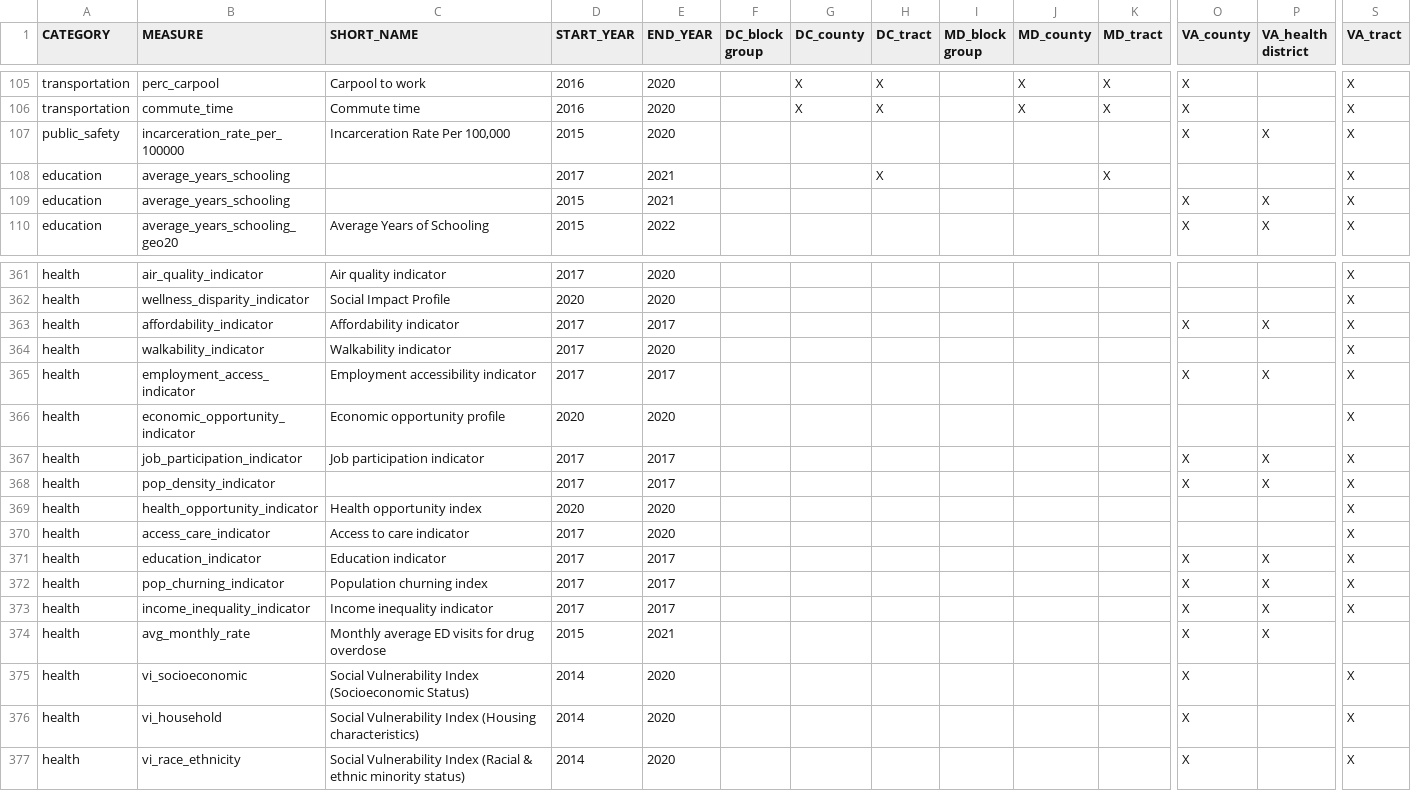
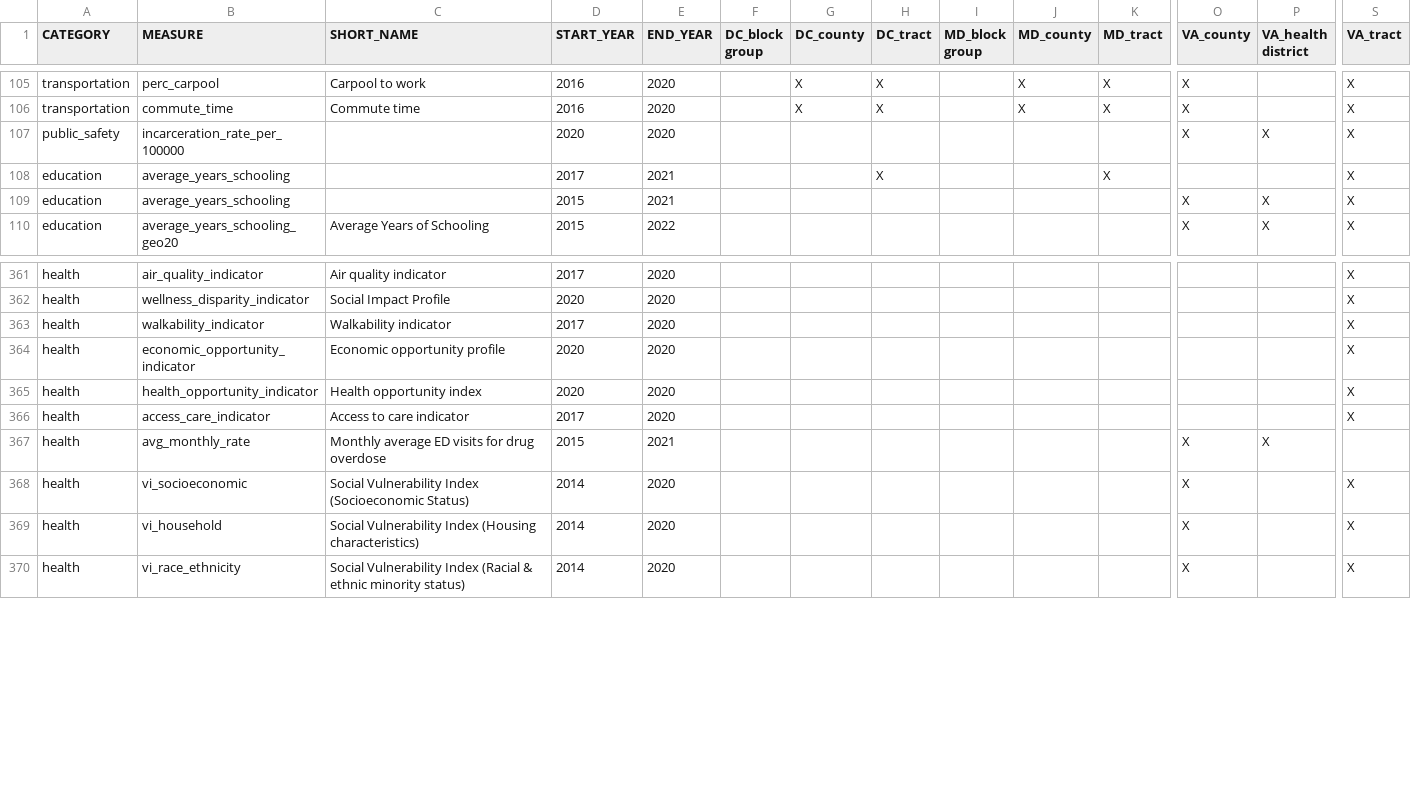
Before and after one commit to uva-bi-sdad/sdc.all, a CSV file: docs/data_inventory.csv, drawn as a sheet; only a part is shown, gaps mark what is left out; rows hold the shown columns only; the diff names each change by its address in the sheet, - before the commit and + after, or states it on an @@ line.

```diff
--- a/docs/data_inventory.csv
+++ b/docs/data_inventory.csv
-C107 (SHORT_NAME): Incarceration Rate Per 100,000
+C107 (SHORT_NAME): (empty)
-D107 (START_YEAR): 2015
+D107 (START_YEAR): 2020
-row 363: health | affordability_indicator | Affordability indicator | 2017 | 2017 |  |  |  |  |  |  | X | X | X
-row 365: health | employment_access_indicator | Employment accessibility indicator | 2017 | 2017 |  |  |  |  |  |  | X | X | X
-row 367: health | job_participation_indicator | Job participation indicator | 2017 | 2017 |  |  |  |  |  |  | X | X | X
-row 368: health | pop_density_indicator |  | 2017 | 2017 |  |  |  |  |  |  | X | X | X
-row 371: health | education_indicator | Education indicator | 2017 | 2017 |  |  |  |  |  |  | X | X | X
-row 372: health | pop_churning_indicator | Population churning index | 2017 | 2017 |  |  |  |  |  |  | X | X | X
-row 373: health | income_inequality_indicator | Income inequality indicator | 2017 | 2017 |  |  |  |  |  |  | X | X | X
```
Also changed, not shown: 53 other files.
